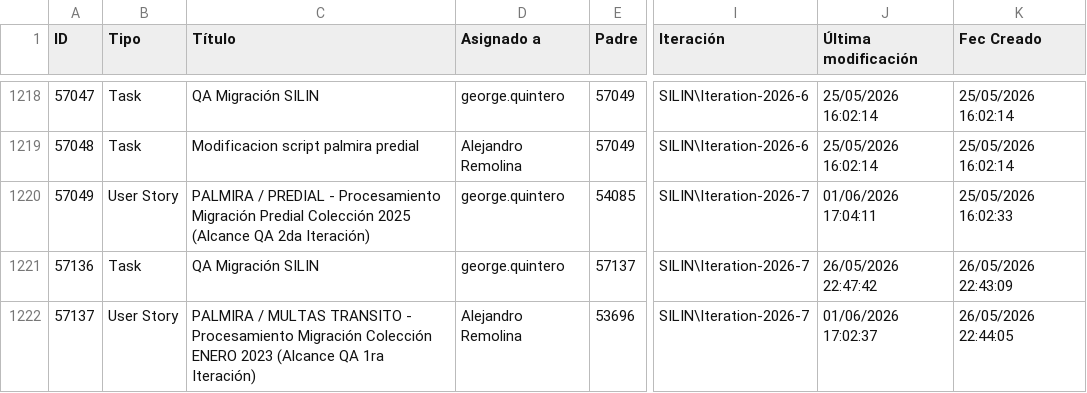
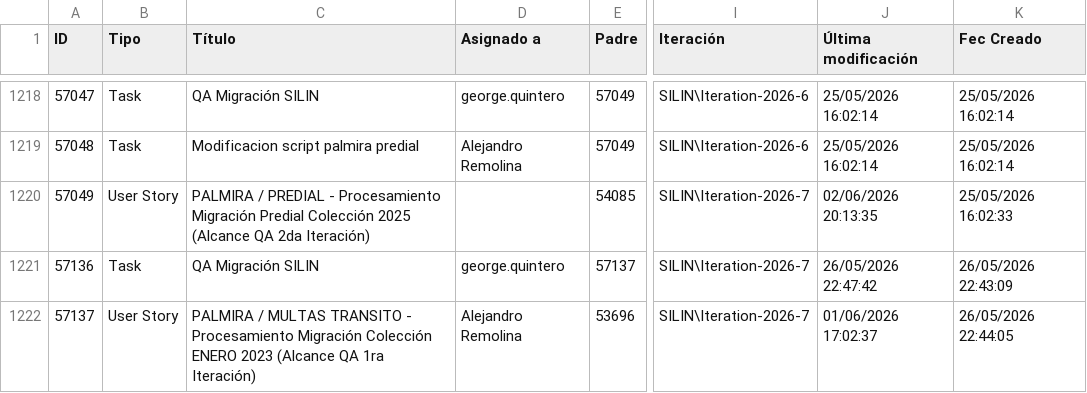
Before and after one commit to alisonfernandau-source/azure-insights-data-, a CSV file: src/data/user_stories.csv, drawn as a sheet; only a part is shown, gaps mark what is left out; the diff covers the shown part only; the diff names each change by its address in the sheet, - before the commit and + after, or states it on an @@ line.

```diff
--- a/src/data/user_stories.csv
+++ b/src/data/user_stories.csv
-D1220 (Asignado a): george.quintero
+D1220 (Asignado a): (empty)
-J1220 (Última modificación): 01/06/2026 17:04:11
+J1220 (Última modificación): 02/06/2026 20:13:35
```
Also changed, not shown: 1 added row and 35 edited cells elsewhere in this file, src/data/feature_snapshot_history.csv, 1 other file.
